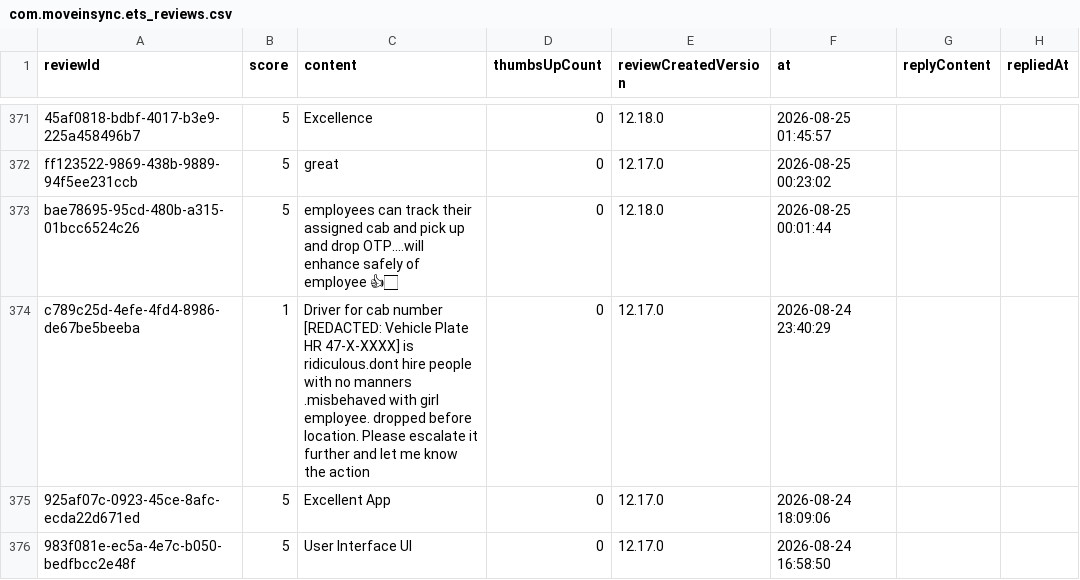
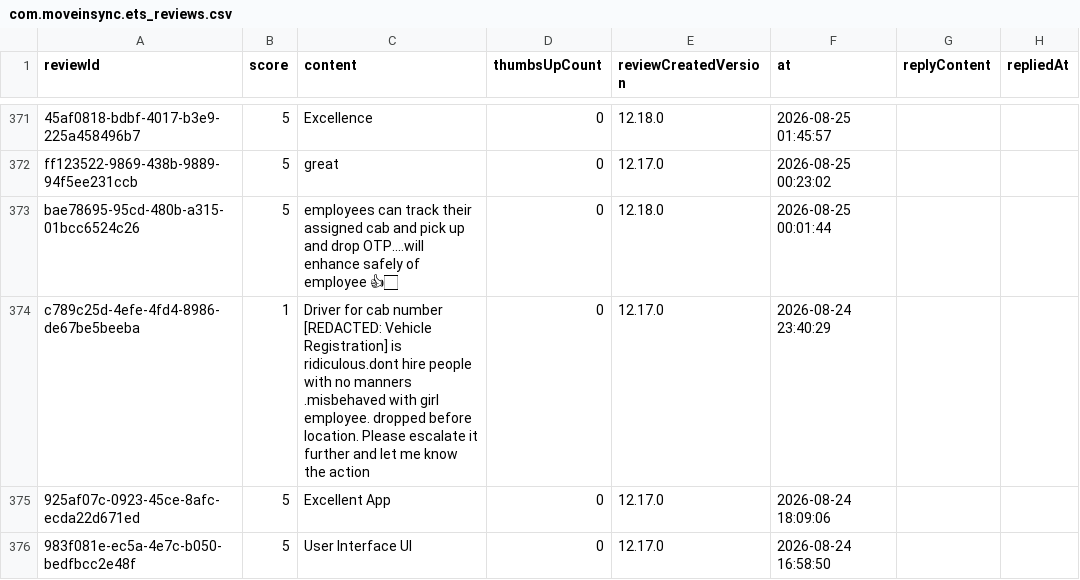
Before and after one commit to Perfectionist0001/MOVEINSYNC-APPLICATION-REVIEW-ANALYSIS-TOOL, a CSV file: data/com.moveinsync.ets_reviews.csv, drawn as a sheet; only a part is shown, gaps mark what is left out.

```diff
--- a/data/com.moveinsync.ets_reviews.csv
+++ b/data/com.moveinsync.ets_reviews.csv
@@ -374,3 +374,3 @@ ff123522-9869-438b-9889-94f5ee231ccb,5,great,0,12.17.0,2026-08-25 00:23:02,,
 bae78695-95cd-480b-a315-01bcc6524c26,5,employees can track their assigned cab and pick up and drop OTP....will enhance safely of employee 👍🏻,0,12.18.0,2026-08-25 00:01:44,,
-c789c25d-4efe-4fd4-8986-de67be5beeba,1,Driver for cab number [REDACTED: Vehicle Plate HR 47-X-XXXX] is ridiculous.dont hire people with no manners .misbehaved with girl employee. dropped before location. Please escalate it further and let me know the action,0,12.17.0,2026-08-24 23:40:29,,
+c789c25d-4efe-4fd4-8986-de67be5beeba,1,Driver for cab number [REDACTED: Vehicle Registration] is ridiculous.dont hire people with no manners .misbehaved with girl employee. dropped before location. Please escalate it further and let me know the action,0,12.17.0,2026-08-24 23:40:29,,
 925af07c-0923-45ce-8afc-ecda22d671ed,5,Excellent App,0,12.17.0,2026-08-24 18:09:06,,
```
Also changed, not shown: reports/assignment_final_review/prioritized_recommendations.csv, reports/processed_all_reviews.csv, 9 other files.
